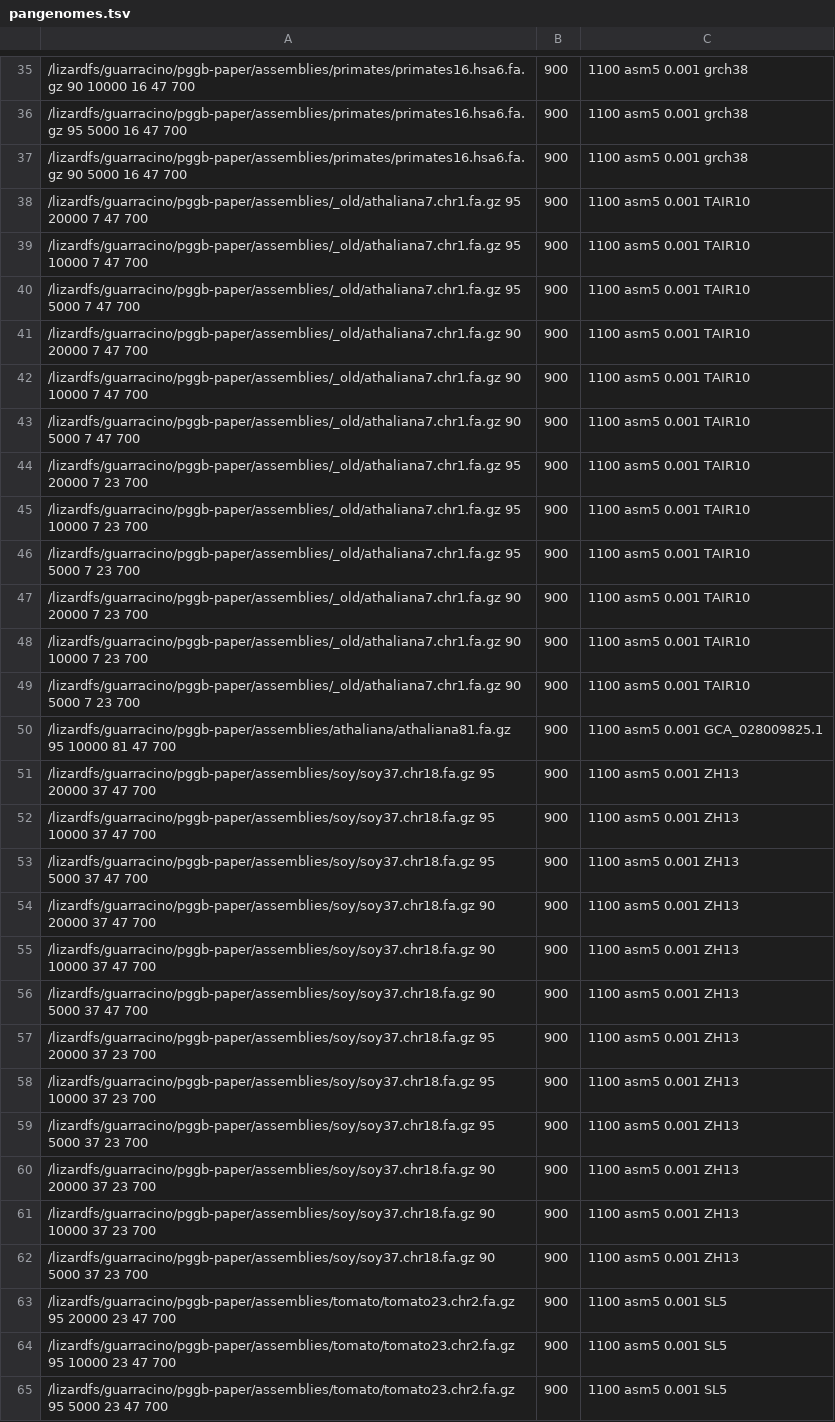
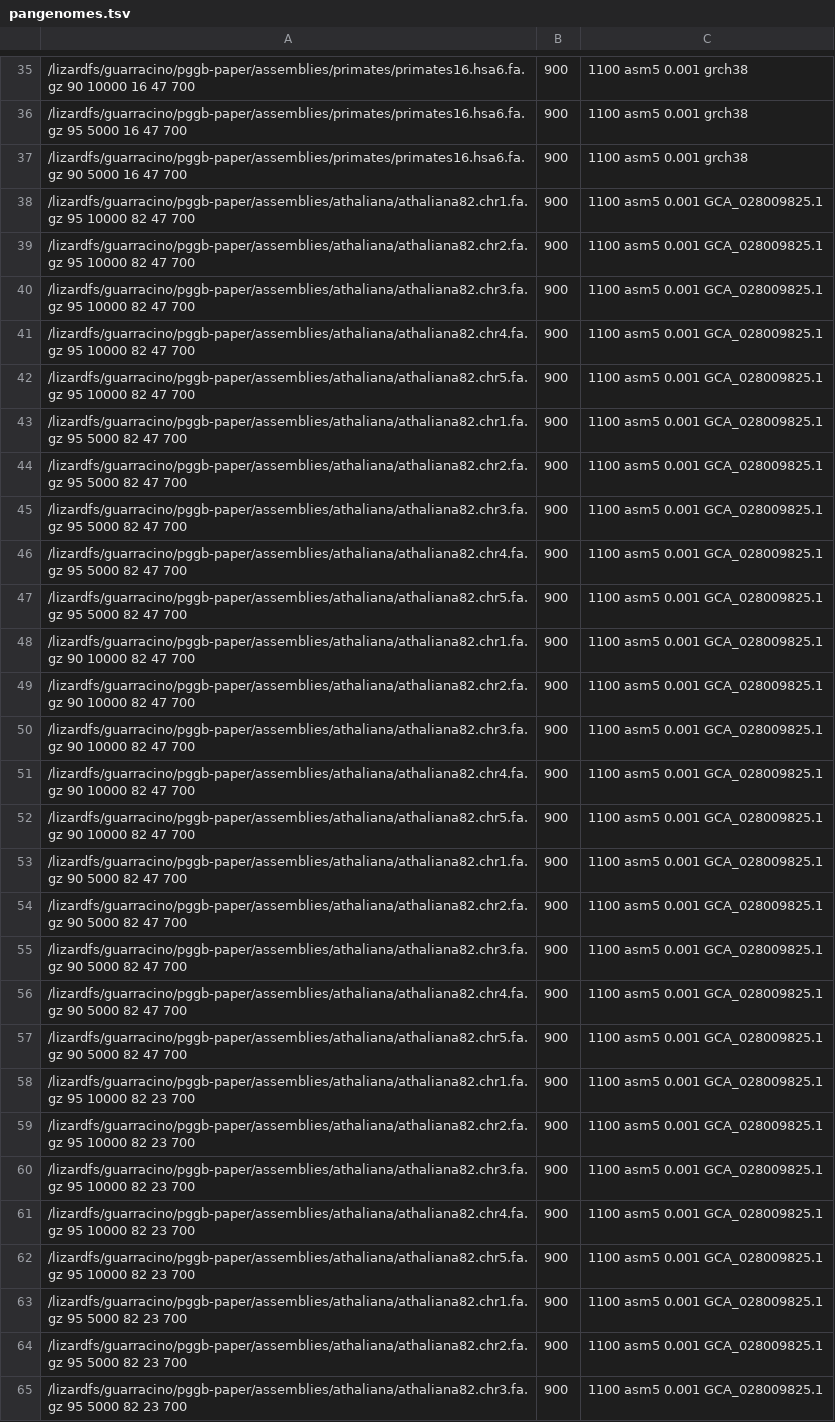
Before and after one commit to pangenome/pggb-paper, a TSV file: data/pangenomes.tsv, drawn as a sheet; only a part is shown, gaps mark what is left out; the shorter side is filled out with more unchanged rows; addresses are those after the commit; the diff covers the shown part only; the diff names each change by its address in the sheet, - before the commit and + after, or states it on an @@ line.

```diff
--- a/data/pangenomes.tsv
+++ b/data/pangenomes.tsv
-A38: /lizardfs/guarracino/pggb-paper/assemblies/_old/athaliana7.chr1.fa.gz 95 20000 7 47 700
+A38: /lizardfs/guarracino/pggb-paper/assemblies/athaliana/athaliana82.chr1.fa.gz 95 10000 82 47 700
-C38:C39: 1100 asm5 0.001 TAIR10
+C38:C39: 1100 asm5 0.001 GCA_028009825.1
-A39: /lizardfs/guarracino/pggb-paper/assemblies/_old/athaliana7.chr1.fa.gz 95 10000 7 47 700
+A39: /lizardfs/guarracino/pggb-paper/assemblies/athaliana/athaliana82.chr2.fa.gz 95 10000 82 47 700
+row 40: /lizardfs/guarracino/pggb-paper/assemblies/athaliana/athaliana82.chr3.fa.gz 95 10000 82 47 700 | 900 | 1100 asm5 0.001 GCA_028009825.1
+row 41: /lizardfs/guarracino/pggb-paper/assemblies/athaliana/athaliana82.chr4.fa.gz 95 10000 82 47 700 | 900 | 1100 asm5 0.001 GCA_028009825.1
-A42: /lizardfs/guarracino/pggb-paper/assemblies/_old/athaliana7.chr1.fa.gz 95 5000 7 47 700
+A42: /lizardfs/guarracino/pggb-paper/assemblies/athaliana/athaliana82.chr5.fa.gz 95 10000 82 47 700
-C42:C43: 1100 asm5 0.001 TAIR10
+C42:C43: 1100 asm5 0.001 GCA_028009825.1
-A43: /lizardfs/guarracino/pggb-paper/assemblies/_old/athaliana7.chr1.fa.gz 90 20000 7 47 700
+A43: /lizardfs/guarracino/pggb-paper/assemblies/athaliana/athaliana82.chr1.fa.gz 95 5000 82 47 700
+row 44: /lizardfs/guarracino/pggb-paper/assemblies/athaliana/athaliana82.chr2.fa.gz 95 5000 82 47 700 | 900 | 1100 asm5 0.001 GCA_028009825.1
+row 45: /lizardfs/guarracino/pggb-paper/assemblies/athaliana/athaliana82.chr3.fa.gz 95 5000 82 47 700 | 900 | 1100 asm5 0.001 GCA_028009825.1
+row 46: /lizardfs/guarracino/pggb-paper/assemblies/athaliana/athaliana82.chr4.fa.gz 95 5000 82 47 700 | 900 | 1100 asm5 0.001 GCA_028009825.1
+row 47: /lizardfs/guarracino/pggb-paper/assemblies/athaliana/athaliana82.chr5.fa.gz 95 5000 82 47 700 | 900 | 1100 asm5 0.001 GCA_028009825.1
-A48: /lizardfs/guarracino/pggb-paper/assemblies/_old/athaliana7.chr1.fa.gz 90 10000 7 47 700
+A48: /lizardfs/guarracino/pggb-paper/assemblies/athaliana/athaliana82.chr1.fa.gz 90 10000 82 47 700
-C48:C49: 1100 asm5 0.001 TAIR10
+C48:C49: 1100 asm5 0.001 GCA_028009825.1
-A49: /lizardfs/guarracino/pggb-paper/assemblies/_old/athaliana7.chr1.fa.gz 90 5000 7 47 700
+A49: /lizardfs/guarracino/pggb-paper/assemblies/athaliana/athaliana82.chr2.fa.gz 90 10000 82 47 700
+row 50: /lizardfs/guarracino/pggb-paper/assemblies/athaliana/athaliana82.chr3.fa.gz 90 10000 82 47 700 | 900 | 1100 asm5 0.001 GCA_028009825.1
+row 51: /lizardfs/guarracino/pggb-paper/assemblies/athaliana/athaliana82.chr4.fa.gz 90 10000 82 47 700 | 900 | 1100 asm5 0.001 GCA_028009825.1
-A52: /lizardfs/guarracino/pggb-paper/assemblies/_old/athaliana7.chr1.fa.gz 95 20000 7 23 700
+A52: /lizardfs/guarracino/pggb-paper/assemblies/athaliana/athaliana82.chr5.fa.gz 90 10000 82 47 700
-C52:C57: 1100 asm5 0.001 TAIR10
+C52:C57: 1100 asm5 0.001 GCA_028009825.1
-A53: /lizardfs/guarracino/pggb-paper/assemblies/_old/athaliana7.chr1.fa.gz 95 10000 7 23 700
+A53: /lizardfs/guarracino/pggb-paper/assemblies/athaliana/athaliana82.chr1.fa.gz 90 5000 82 47 700
-A54: /lizardfs/guarracino/pggb-paper/assemblies/_old/athaliana7.chr1.fa.gz 95 5000 7 23 700
+A54: /lizardfs/guarracino/pggb-paper/assemblies/athaliana/athaliana82.chr2.fa.gz 90 5000 82 47 700
-A55: /lizardfs/guarracino/pggb-paper/assemblies/_old/athaliana7.chr1.fa.gz 90 20000 7 23 700
+A55: /lizardfs/guarracino/pggb-paper/assemblies/athaliana/athaliana82.chr3.fa.gz 90 5000 82 47 700
-A56: /lizardfs/guarracino/pggb-paper/assemblies/_old/athaliana7.chr1.fa.gz 90 10000 7 23 700
+A56: /lizardfs/guarracino/pggb-paper/assemblies/athaliana/athaliana82.chr4.fa.gz 90 5000 82 47 700
-A57: /lizardfs/guarracino/pggb-paper/assemblies/_old/athaliana7.chr1.fa.gz 90 5000 7 23 700
+A57: /lizardfs/guarracino/pggb-paper/assemblies/athaliana/athaliana82.chr5.fa.gz 90 5000 82 47 700
-A58: /lizardfs/guarracino/pggb-paper/assemblies/athaliana/athaliana81.fa.gz 95 10000 81 47 700
+A58: /lizardfs/guarracino/pggb-paper/assemblies/athaliana/athaliana82.chr1.fa.gz 95 10000 82 23 700
+row 59: /lizardfs/guarracino/pggb-paper/assemblies/athaliana/athaliana82.chr2.fa.gz 95 10000 82 23 700 | 900 | 1100 asm5 0.001 GCA_028009825.1
+row 60: /lizardfs/guarracino/pggb-paper/assemblies/athaliana/athaliana82.chr3.fa.gz 95 10000 82 23 700 | 900 | 1100 asm5 0.001 GCA_028009825.1
+row 61: /lizardfs/guarracino/pggb-paper/assemblies/athaliana/athaliana82.chr4.fa.gz 95 10000 82 23 700 | 900 | 1100 asm5 0.001 GCA_028009825.1
+row 62: /lizardfs/guarracino/pggb-paper/assemblies/athaliana/athaliana82.chr5.fa.gz 95 10000 82 23 700 | 900 | 1100 asm5 0.001 GCA_028009825.1
+row 63: /lizardfs/guarracino/pggb-paper/assemblies/athaliana/athaliana82.chr1.fa.gz 95 5000 82 23 700 | 900 | 1100 asm5 0.001 GCA_028009825.1
+row 64: /lizardfs/guarracino/pggb-paper/assemblies/athaliana/athaliana82.chr2.fa.gz 95 5000 82 23 700 | 900 | 1100 asm5 0.001 GCA_028009825.1
+row 65: /lizardfs/guarracino/pggb-paper/assemblies/athaliana/athaliana82.chr3.fa.gz 95 5000 82 23 700 | 900 | 1100 asm5 0.001 GCA_028009825.1
```
Also changed, not shown: 2 added rows elsewhere in this file, 6 other files.
